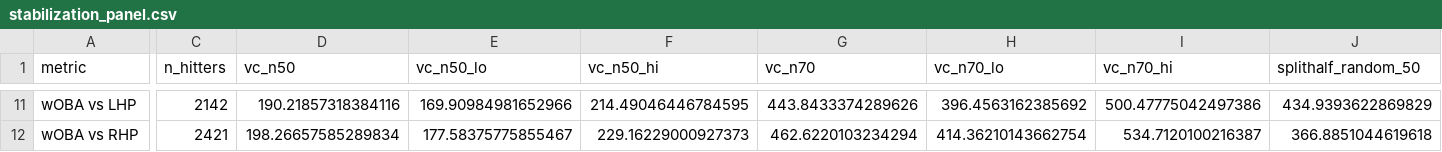
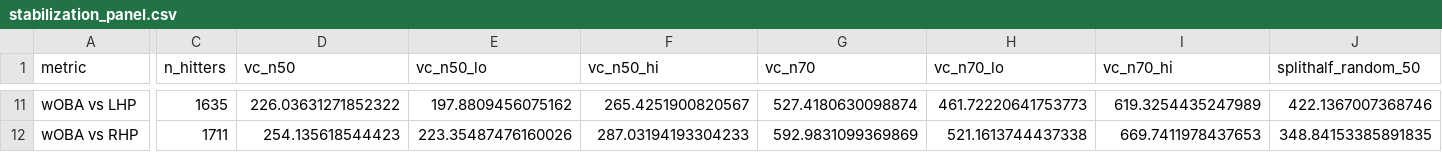
Before and after one commit to nseluga/Hitter-Embedding, a CSV file: results/phase_b/stabilization_panel.csv, drawn as a sheet; only a part is shown, gaps mark what is left out; the diff covers the shown part only; the diff names each change by its address in the sheet, - before the commit and + after, or states it on an @@ line.

```diff
--- a/results/phase_b/stabilization_panel.csv
+++ b/results/phase_b/stabilization_panel.csv
-C11 (n_hitters): 2142
+C11 (n_hitters): 1635
-D11 (vc_n50): 190.21857318384116
+D11 (vc_n50): 226.03631271852322
-E11 (vc_n50_lo): 169.90984981652966
+E11 (vc_n50_lo): 197.8809456075162
-F11 (vc_n50_hi): 214.49046446784595
+F11 (vc_n50_hi): 265.4251900820567
-G11 (vc_n70): 443.8433374289626
+G11 (vc_n70): 527.4180630098874
-H11 (vc_n70_lo): 396.4563162385692
+H11 (vc_n70_lo): 461.72220641753773
-I11 (vc_n70_hi): 500.47775042497386
+I11 (vc_n70_hi): 619.3254435247989
-J11 (splithalf_random_50): 434.9393622869829
+J11 (splithalf_random_50): 422.1367007368746
-C12 (n_hitters): 2421
+C12 (n_hitters): 1711
-D12 (vc_n50): 198.26657585289834
+D12 (vc_n50): 254.135618544423
-E12 (vc_n50_lo): 177.58375775855467
+E12 (vc_n50_lo): 223.35487476160026
-F12 (vc_n50_hi): 229.16229000927373
+F12 (vc_n50_hi): 287.03194193304233
-G12 (vc_n70): 462.6220103234294
+G12 (vc_n70): 592.9831099369869
-H12 (vc_n70_lo): 414.36210143662754
+H12 (vc_n70_lo): 521.1613744437338
-I12 (vc_n70_hi): 534.7120100216387
+I12 (vc_n70_hi): 669.7411978437653
-J12 (splithalf_random_50): 366.8851044619618
+J12 (splithalf_random_50): 348.84153385891835
```
Also changed, not shown: 82 edited cells elsewhere in this file, results/phase_b/signal_per_pa_ranking.csv, results/phase_b/spray_clipping.csv, 14 other files.
